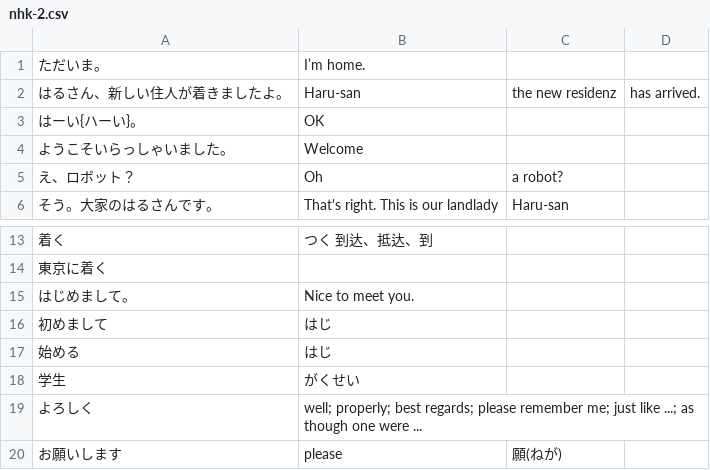
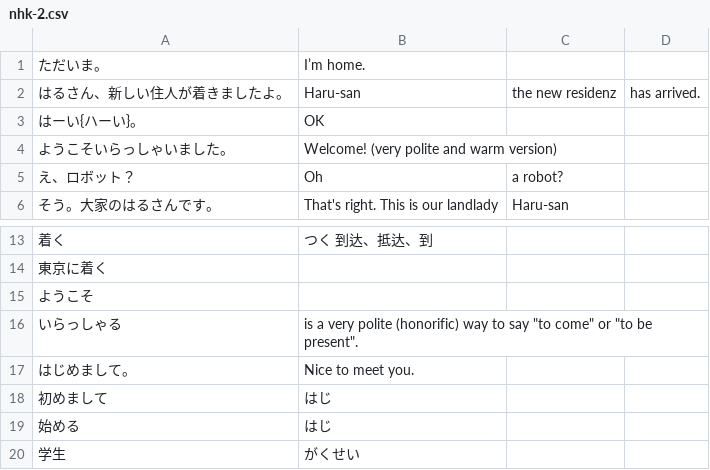
Before and after one commit to lzy060/lzy060.github.io, a CSV file: word-lists/nhk-2.csv, drawn as a sheet; only a part is shown, gaps mark what is left out; the shorter side is filled out with more unchanged rows.

Commit message:
Update nhk-2.csv

```diff
--- a/word-lists/nhk-2.csv
+++ b/word-lists/nhk-2.csv
@@ -3,3 +3,3 @@
 はーい{ハーい}。, OK
-ようこそいらっしゃいました。, Welcome
+ようこそいらっしゃいました。, "Welcome!" (very polite and warm version)
 え、ロボット？, Oh, a robot?
@@ -14,2 +14,4 @@
 東京に着く
+ようこそ
+いらっしゃる, is a very polite (honorific) way to say "to come" or "to be present".
 はじめまして。, Nice to meet you.
```
